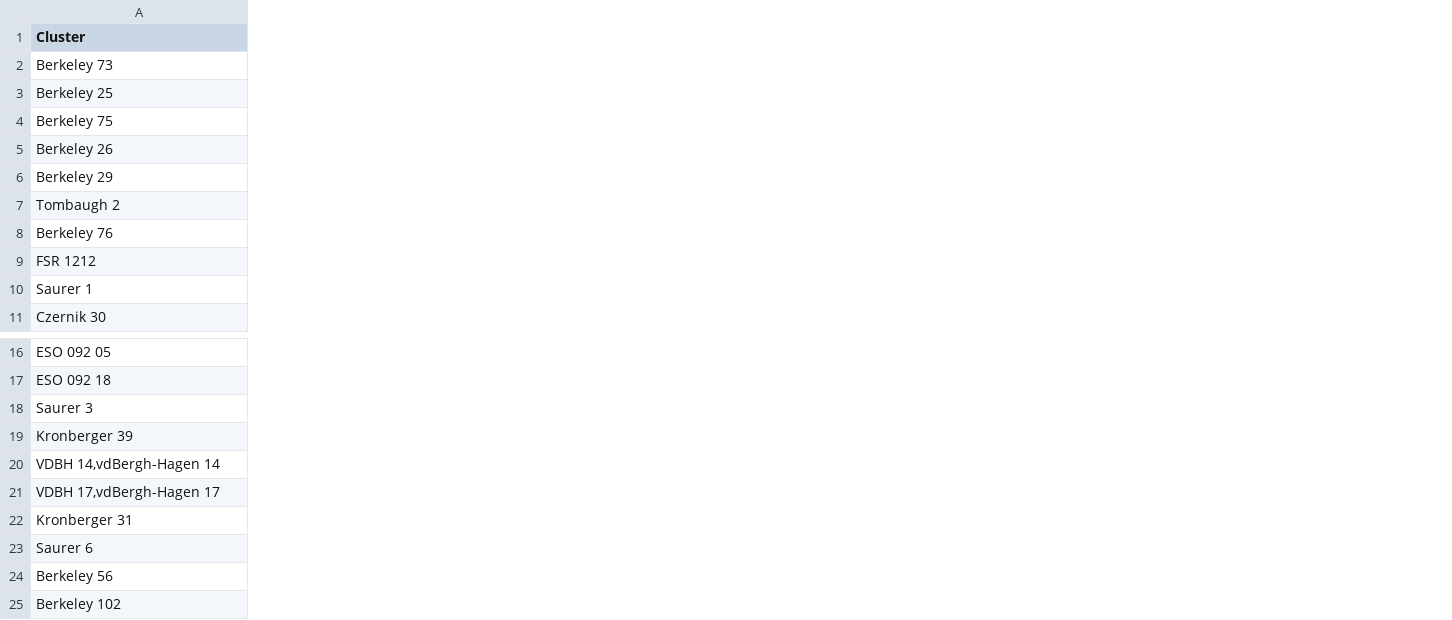
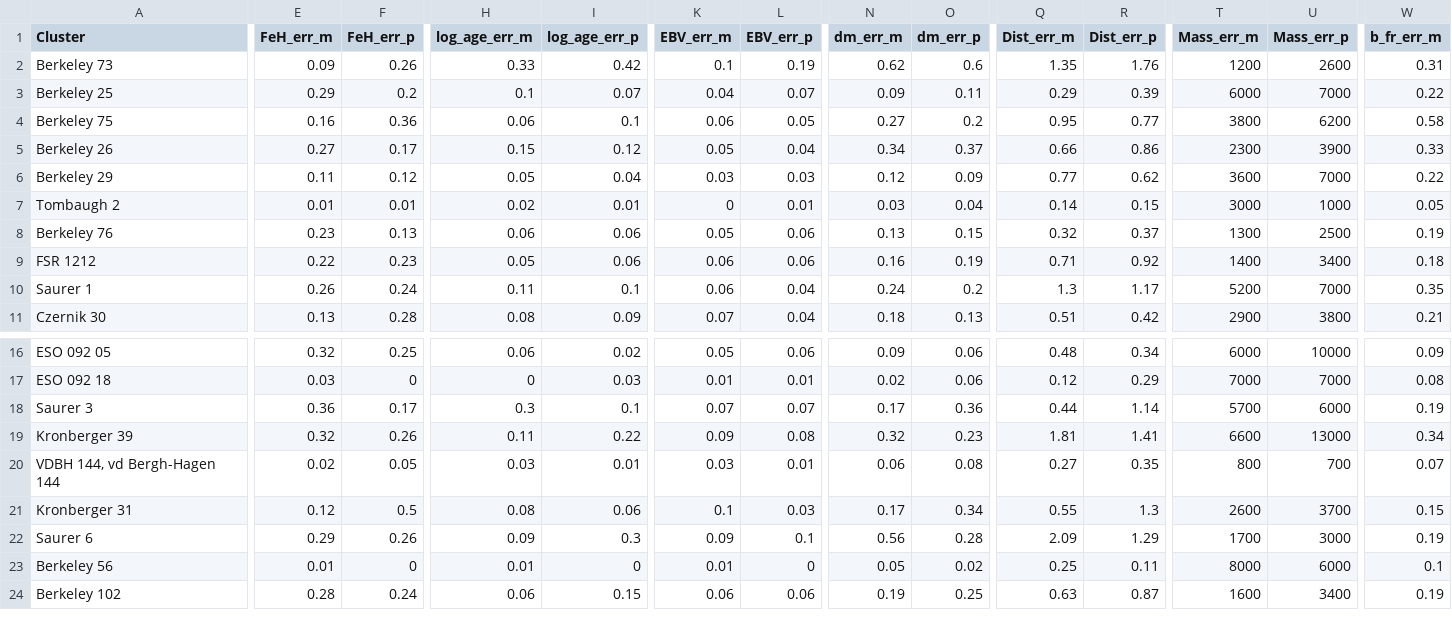
Before and after one commit to ucc23/updt_UCC, a CSV file: data/databases/PERREN2022.csv, drawn as a sheet; only a part is shown, gaps mark what is left out; removed rows and columns are numbered as before the commit, all else as after; rows hold the shown columns only; the diff covers the shown part only; the diff names each change by its address in the sheet, - before the commit and + after, or states it on an @@ line.

```diff
--- a/data/databases/PERREN2022.csv
+++ b/data/databases/PERREN2022.csv
+column E (FeH_err_m), rows 2-11: 0.09 | 0.29 | 0.16 | 0.27 | 0.11 | 0.01 | 0.23 | 0.22 | 0.26 | 0.13; rows 16-24: 0.32 | 0.03 | 0.36 | 0.32 | 0.02 | 0.12 | 0.29 | 0.01 | 0.28
+column F (FeH_err_p), rows 2-11: 0.26 | 0.2 | 0.36 | 0.17 | 0.12 | 0.01 | 0.13 | 0.23 | 0.24 | 0.28; rows 16-24: 0.25 | 0 | 0.17 | 0.26 | 0.05 | 0.5 | 0.26 | 0 | 0.24
+column H (log_age_err_m), rows 2-11: 0.33 | 0.1 | 0.06 | 0.15 | 0.05 | 0.02 | 0.06 | 0.05 | 0.11 | 0.08; rows 16-24: 0.06 | 0 | 0.3 | 0.11 | 0.03 | 0.08 | 0.09 | 0.01 | 0.06
+column I (log_age_err_p), rows 2-11: 0.42 | 0.07 | 0.1 | 0.12 | 0.04 | 0.01 | 0.06 | 0.06 | 0.1 | 0.09; rows 16-24: 0.02 | 0.03 | 0.1 | 0.22 | 0.01 | 0.06 | 0.3 | 0 | 0.15
+column K (EBV_err_m), rows 2-11: 0.1 | 0.04 | 0.06 | 0.05 | 0.03 | 0 | 0.05 | 0.06 | 0.06 | 0.07; rows 16-24: 0.05 | 0.01 | 0.07 | 0.09 | 0.03 | 0.1 | 0.09 | 0.01 | 0.06
+column L (EBV_err_p), rows 2-11: 0.19 | 0.07 | 0.05 | 0.04 | 0.03 | 0.01 | 0.06 | 0.06 | 0.04 | 0.04; rows 16-24: 0.06 | 0.01 | 0.07 | 0.08 | 0.01 | 0.03 | 0.1 | 0 | 0.06
+column N (dm_err_m), rows 2-11: 0.62 | 0.09 | 0.27 | 0.34 | 0.12 | 0.03 | 0.13 | 0.16 | 0.24 | 0.18; rows 16-24: 0.09 | 0.02 | 0.17 | 0.32 | 0.06 | 0.17 | 0.56 | 0.05 | 0.19
+column O (dm_err_p), rows 2-11: 0.6 | 0.11 | 0.2 | 0.37 | 0.09 | 0.04 | 0.15 | 0.19 | 0.2 | 0.13; rows 16-24: 0.06 | 0.06 | 0.36 | 0.23 | 0.08 | 0.34 | 0.28 | 0.02 | 0.25
+column Q (Dist_err_m), rows 2-11: 1.35 | 0.29 | 0.95 | 0.66 | 0.77 | 0.14 | 0.32 | 0.71 | 1.3 | 0.51; rows 16-24: 0.48 | 0.12 | 0.44 | 1.81 | 0.27 | 0.55 | 2.09 | 0.25 | 0.63
+column R (Dist_err_p), rows 2-11: 1.76 | 0.39 | 0.77 | 0.86 | 0.62 | 0.15 | 0.37 | 0.92 | 1.17 | 0.42; rows 16-24: 0.34 | 0.29 | 1.14 | 1.41 | 0.35 | 1.3 | 1.29 | 0.11 | 0.87
+column T (Mass_err_m), rows 2-11: 1200 | 6000 | 3800 | 2300 | 3600 | 3000 | 1300 | 1400 | 5200 | 2900; rows 16-24: 6000 | 7000 | 5700 | 6600 | 800 | 2600 | 1700 | 8000 | 1600
+column U (Mass_err_p), rows 2-11: 2600 | 7000 | 6200 | 3900 | 7000 | 1000 | 2500 | 3400 | 7000 | 3800; rows 16-24: 10000 | 7000 | 6000 | 13000 | 700 | 3700 | 3000 | 6000 | 3400
+column W (b_fr_err_m), rows 2-11: 0.31 | 0.22 | 0.58 | 0.33 | 0.22 | 0.05 | 0.19 | 0.18 | 0.35 | 0.21; rows 16-24: 0.09 | 0.08 | 0.19 | 0.34 | 0.07 | 0.15 | 0.19 | 0.1 | 0.19
-A20 (Cluster): VDBH 14,vdBergh-Hagen 14
+A20 (Cluster): VDBH 144, vd Bergh-Hagen 144
-row 21: VDBH 17,vdBergh-Hagen 17
```
Also changed, not shown: 1 added column and 7 edited cells elsewhere in this file, 9 other files.
